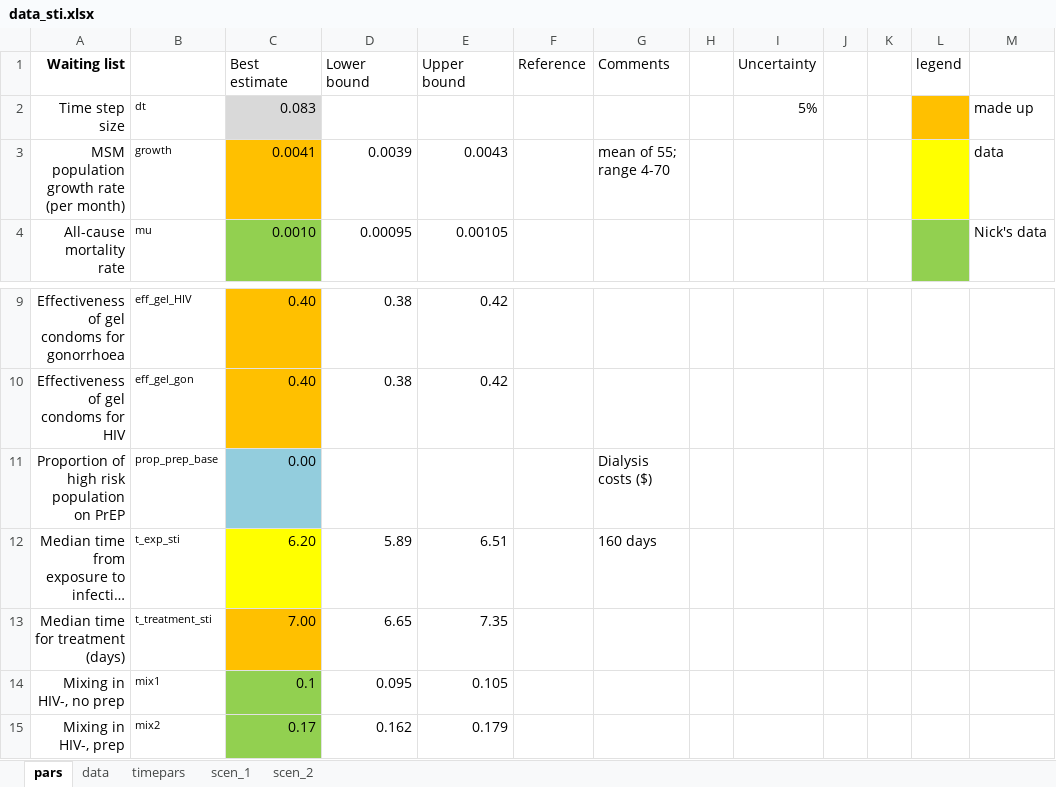
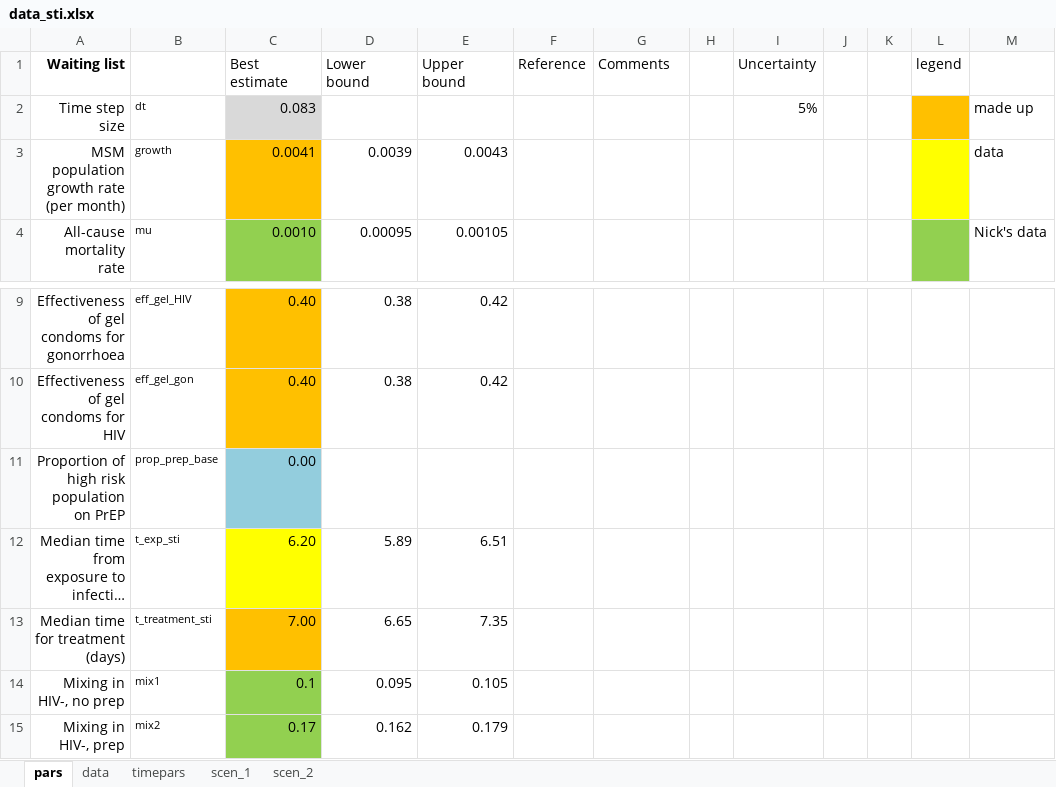
Before and after one commit to nickidge/STI-HIV-coinfection, an Excel workbook: data_sti.xlsx, sheet pars, drawn as a sheet; only a part is shown, gaps mark what is left out; long unchanged cells end in …; values as stored, in another font and other column widths than the file's, no borders; the diff names each change by its address in the sheet, - before the commit and + after, or states it on an @@ line.

```diff
--- a/data_sti.xlsx (sheet pars)
+++ b/data_sti.xlsx (sheet pars)
-G3 (Comments): mean of 55; range 4-70
+G3 (Comments): (empty)
-G11 (Comments): Dialysis costs ($)
+G11 (Comments): (empty)
-G12 (Comments): 160 days
+G12 (Comments): (empty)
```
Also changed, not shown: sheet timepars, 5 other files.
